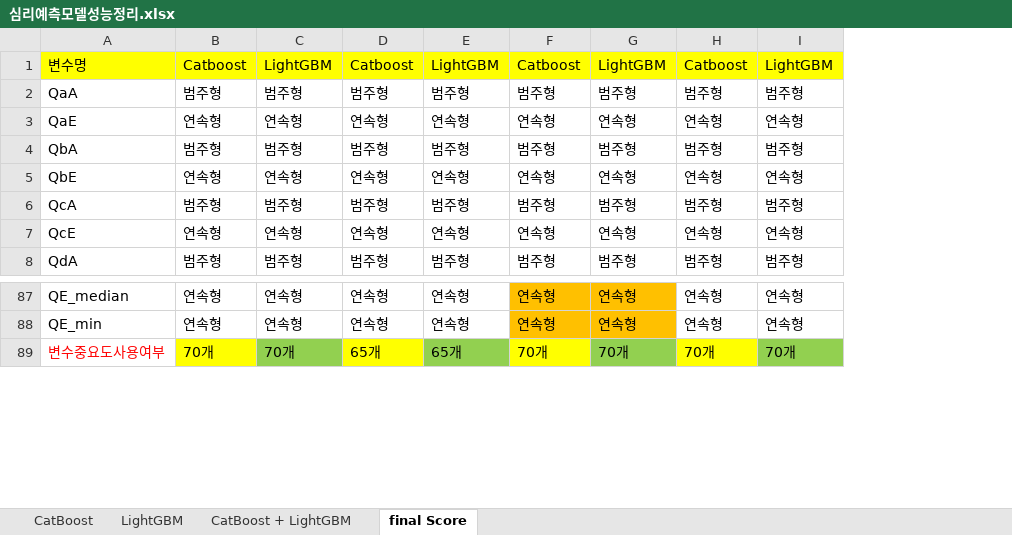
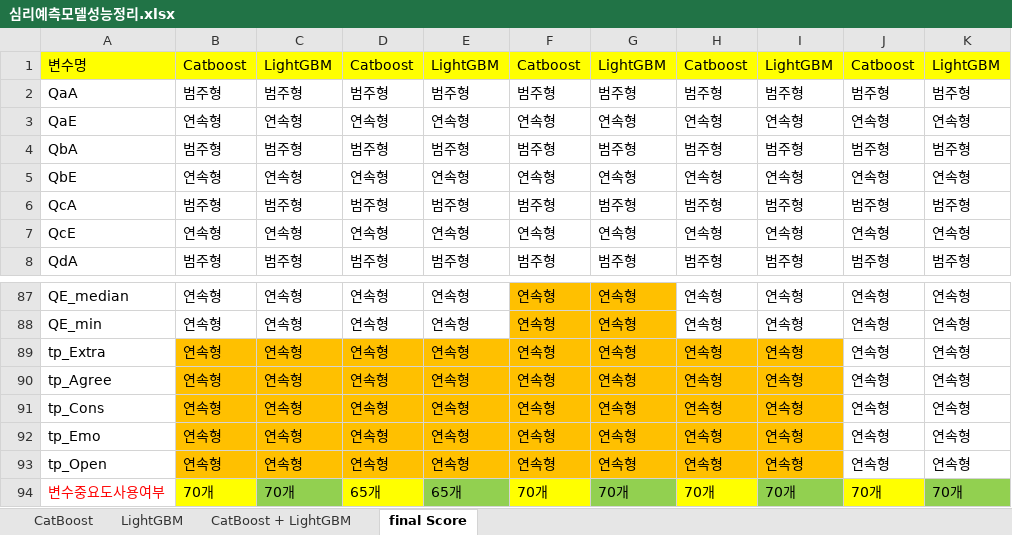
Before and after one commit to koni114/Monthly-Dacon-8th, an Excel workbook: 심리예측모델성능정리.xlsx, sheet final Score, drawn as a sheet; only a part is shown, gaps mark what is left out; values as stored, in another font and other column widths than the file's, no borders; the diff names each change by its address in the sheet, - before the commit and + after, or states it on an @@ line.

```diff
--- a/심리예측모델성능정리.xlsx (sheet final Score)
+++ b/심리예측모델성능정리.xlsx (sheet final Score)
+column J, rows 1-8: Catboost | 범주형 | 연속형 | 범주형 | 연속형 | 범주형 | 연속형 | 범주형; rows 87-88: 연속형 | 연속형; row 94: 70개
+column K, rows 1-8: LightGBM | 범주형 | 연속형 | 범주형 | 연속형 | 범주형 | 연속형 | 범주형; rows 87-88: 연속형 | 연속형; row 94: 70개
+row 89: tp_Extra | 연속형 | 연속형 | 연속형 | 연속형 | 연속형 | 연속형 | 연속형 | 연속형 | 연속형 | 연속형
+row 90: tp_Agree | 연속형 | 연속형 | 연속형 | 연속형 | 연속형 | 연속형 | 연속형 | 연속형 | 연속형 | 연속형
+row 91: tp_Cons | 연속형 | 연속형 | 연속형 | 연속형 | 연속형 | 연속형 | 연속형 | 연속형 | 연속형 | 연속형
+row 92: tp_Emo | 연속형 | 연속형 | 연속형 | 연속형 | 연속형 | 연속형 | 연속형 | 연속형 | 연속형 | 연속형
+row 93: tp_Open | 연속형 | 연속형 | 연속형 | 연속형 | 연속형 | 연속형 | 연속형 | 연속형 | 연속형 | 연속형
```
Also changed, not shown: sheet LightGBM, 25 other files.
